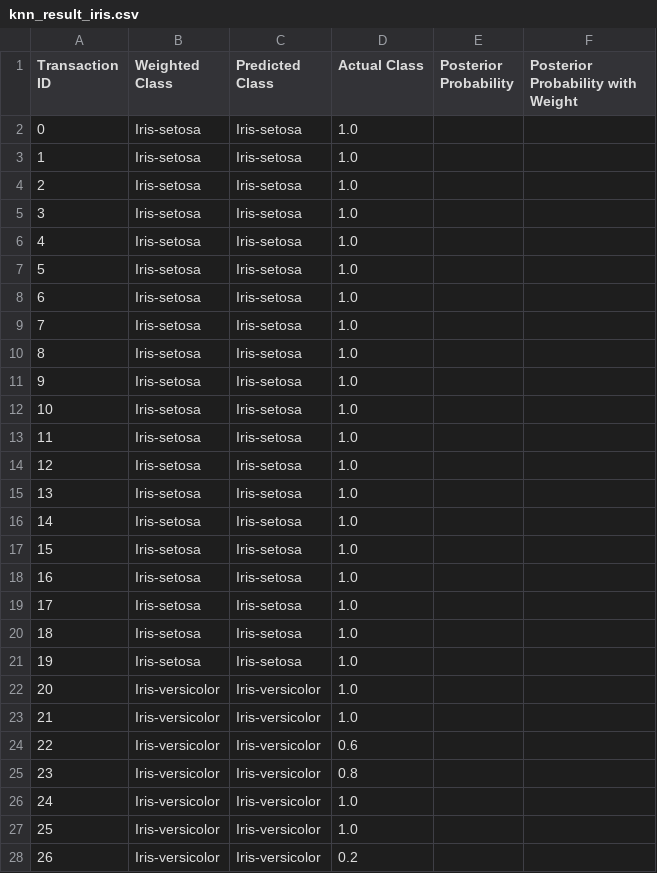
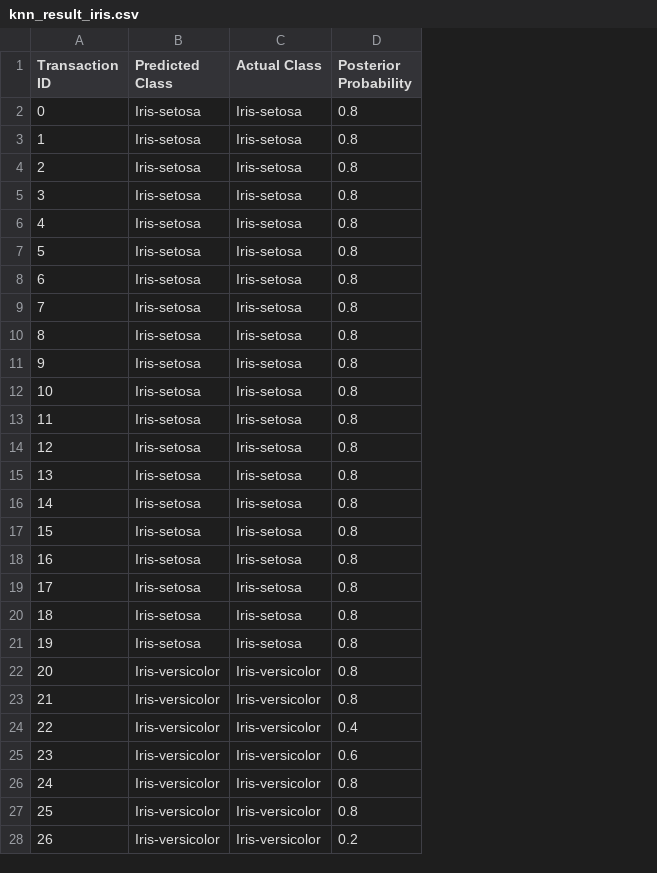
Before and after one commit to gupta-526/cse-datamining, a CSV file: ass2_gupta526_nwana1/output/knn_result_iris.csv, drawn as a sheet; only a part is shown; removed rows and columns are numbered as before the commit, all else as after; the diff covers the shown part only; the diff names each change by its address in the sheet, - before the commit and + after, or states it on an @@ line.

```diff
--- a/ass2_gupta526_nwana1/output/knn_result_iris.csv
+++ b/ass2_gupta526_nwana1/output/knn_result_iris.csv
-column D (Actual Class), rows 2-28: 1.0 | 1.0 | 1.0 | 1.0 | 1.0 | 1.0 | 1.0 | 1.0 | 1.0 | 1.0 | 1.0 | 1.0 | 1.0 | 1.0 | 1.0 | 1.0 | 1.0 | 1.0 | 1.0 | 1.0 | 1.0 | 1.0 | 0.6 | 0.8 | 1.0 | 1.0 | 0.2
-column F, row 1: Posterior Probability with Weight
-B1: Weighted Class
+B1: Predicted Class
-C1: Predicted Class
+C1: Actual Class
-D2:D23 (Posterior Probability): (empty)
+D2:D23 (Posterior Probability): 0.8
-D24 (Posterior Probability): (empty)
+D24 (Posterior Probability): 0.4
-D25 (Posterior Probability): (empty)
+D25 (Posterior Probability): 0.6
-D26:D27 (Posterior Probability): (empty)
+D26:D27 (Posterior Probability): 0.8
-D28 (Posterior Probability): (empty)
+D28 (Posterior Probability): 0.2
```
Also changed, not shown: 43 edited cells elsewhere in this file, ass2_gupta526_nwana1/income_sym_euclidean.csv, 1 other file.
